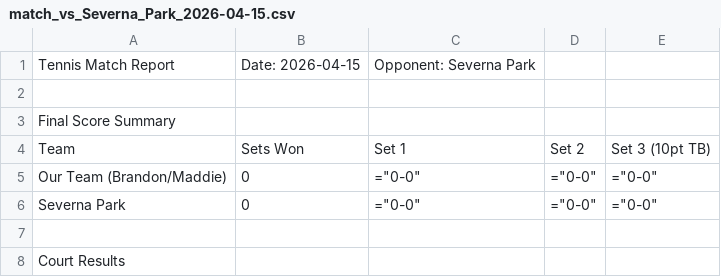
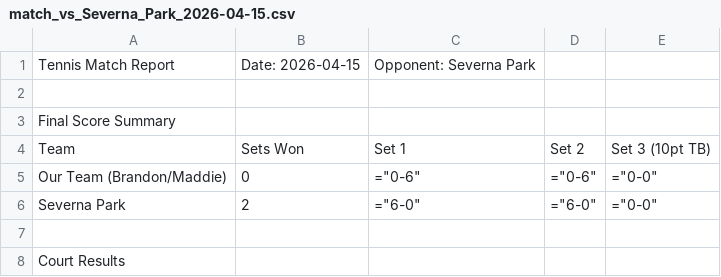
Before and after one commit to RedZoan/tennis-app, a CSV file: matches/match_vs_Severna_Park_2026-04-15.csv, drawn as a sheet; only a part is shown.

Commit message:
Update match: Severna Park (2026-04-15)

```diff
--- a/matches/match_vs_Severna_Park_2026-04-15.csv
+++ b/matches/match_vs_Severna_Park_2026-04-15.csv
@@ -4,4 +4,4 @@ Final Score Summary
 Team,Sets Won,Set 1,Set 2,Set 3 (10pt TB)
-Our Team (Brandon/Maddie),0,="0-0",="0-0",="0-0"
-Severna Park,0,="0-0",="0-0",="0-0"
+Our Team (Brandon/Maddie),0,="0-6",="0-6",="0-0"
+Severna Park,2,="6-0",="6-0",="0-0"
 
```
